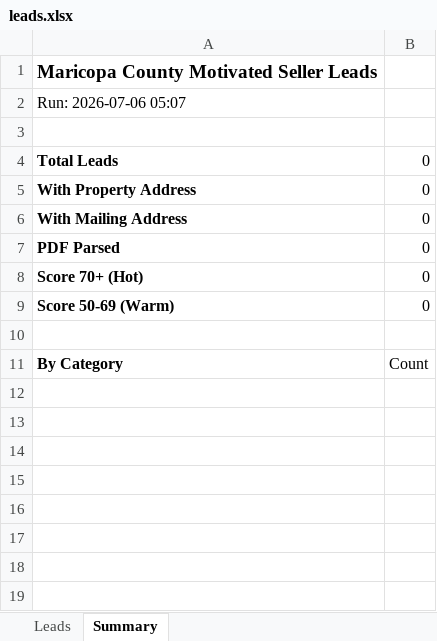
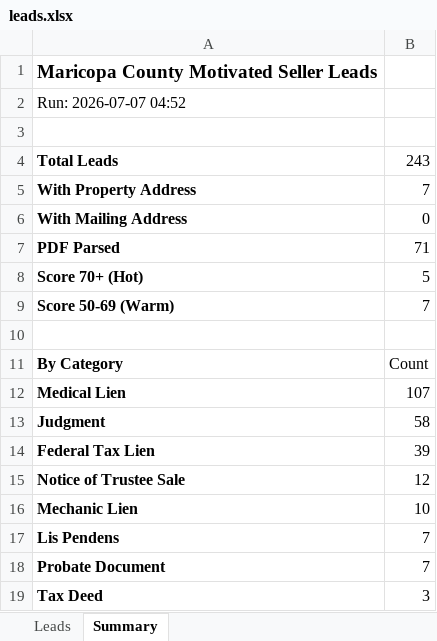
Before and after one commit to Darqsin/Four-Rings-CRM, an Excel workbook: data/leads.xlsx, sheet Summary, drawn as a sheet; values as stored, in another font and other column widths than the file's, no borders; the diff names each change by its address in the sheet, - before the commit and + after, or states it on an @@ line.

```diff
--- a/data/leads.xlsx (sheet Summary)
+++ b/data/leads.xlsx (sheet Summary)
-A2: Run: 2026-07-06 05:07
+A2: Run: 2026-07-07 04:52
-B4: 0
+B4: 243
-B5: 0
+B5: 7
-B7: 0
+B7: 71
-B8: 0
+B8: 5
-B9: 0
+B9: 7
+row 12: Medical Lien | 107
+row 13: Judgment | 58
+row 14: Federal Tax Lien | 39
+row 15: Notice of Trustee Sale | 12
+row 16: Mechanic Lien | 10
+row 17: Lis Pendens | 7
+row 18: Probate Document | 7
+row 19: Tax Deed | 3
```
Also changed, not shown: sheet Leads, 3 other files.
